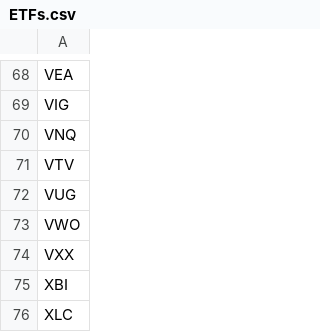
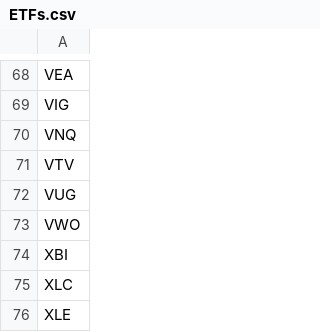
Before and after one commit to Xuchun/fund_trend_following, a CSV file: data/ETFs.csv, drawn as a sheet; only a part is shown, gaps mark what is left out; the shorter side is filled out with more unchanged rows; the diff names each change by its address in the sheet, - before the commit and + after, or states it on an @@ line.

Commit message:
auto: update ETFs.csv"

```diff
--- a/data/ETFs.csv
+++ b/data/ETFs.csv
-row 74: VXX
```
